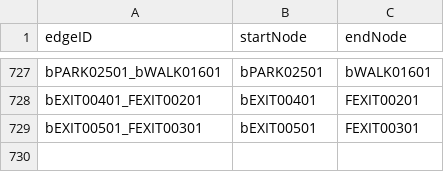
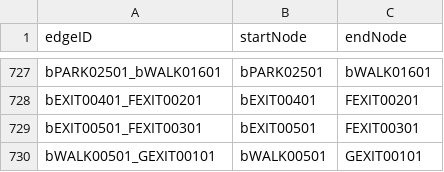
Before and after one commit to T-Goon/Brigham-and-Womans-Path-Finding-App, a CSV file: src/main/resources/edu/wpi/cs3733/D21/teamB/csvFiles/bwBedges.csv, drawn as a sheet; only a part is shown, gaps mark what is left out.

Commit message:
Connect nodes and edges to the BTM

```diff
--- a/src/main/resources/edu/wpi/cs3733/D21/teamB/csvFiles/bwBedges.csv
+++ b/src/main/resources/edu/wpi/cs3733/D21/teamB/csvFiles/bwBedges.csv
@@ -729 +729,2 @@ bEXIT00401_FEXIT00201,bEXIT00401,FEXIT00201
 bEXIT00501_FEXIT00301,bEXIT00501,FEXIT00301
+bWALK00501_GEXIT00101,bWALK00501,GEXIT00101
```
Also changed, not shown: src/main/resources/edu/wpi/cs3733/D21/teamB/csvFiles/bwBnodes.csv.
